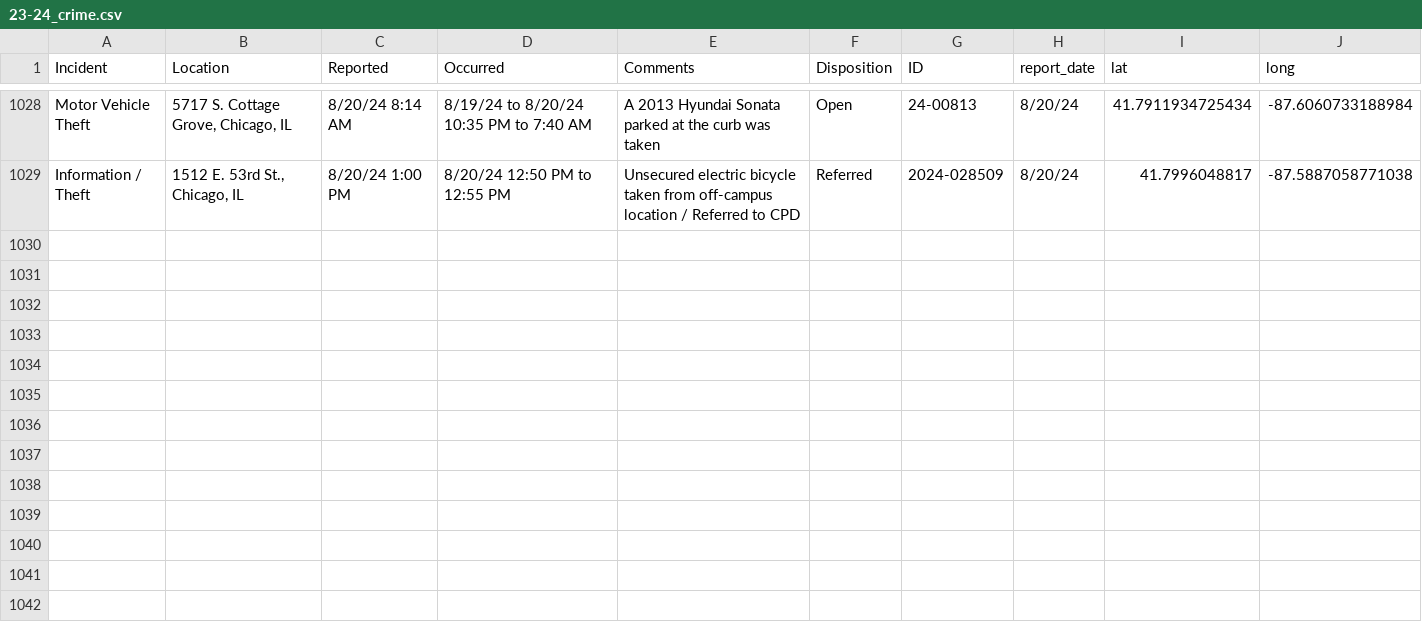
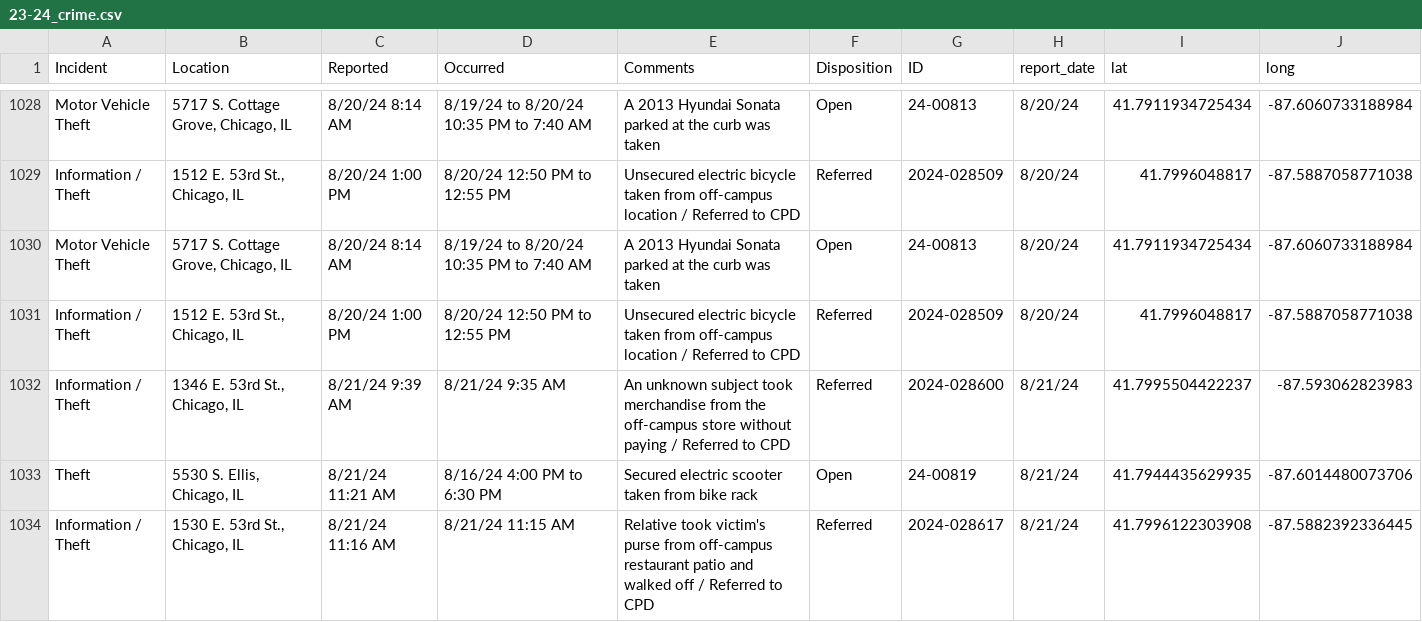
Before and after one commit to uchicago-crime/map, a CSV file: data/23-24_crime.csv, drawn as a sheet; only a part is shown, gaps mark what is left out.

```diff
--- a/data/23-24_crime.csv
+++ b/data/23-24_crime.csv
@@ -1029 +1029,6 @@
 "Information / Theft","1512 E. 53rd St., Chicago, IL","8/20/24 1:00 PM","8/20/24 12:50 PM to 12:55 PM","Unsecured electric bicycle taken from off-campus location / Referred to CPD","Referred","2024-028509","8/20/24",41.7996048817,-87.5887058771038
+"Motor Vehicle Theft","5717 S. Cottage Grove, Chicago, IL","8/20/24 8:14 AM","8/19/24 to 8/20/24 10:35 PM to 7:40 AM","A 2013 Hyundai Sonata parked at the curb was taken","Open","24-00813","8/20/24",41.7911934725434,-87.6060733188984
+"Information / Theft","1512 E. 53rd St., Chicago, IL","8/20/24 1:00 PM","8/20/24 12:50 PM to 12:55 PM","Unsecured electric bicycle taken from off-campus location / Referred to CPD","Referred","2024-028509","8/20/24",41.7996048817,-87.5887058771038
+"Information / Theft","1346 E. 53rd St., Chicago, IL","8/21/24 9:39 AM","8/21/24 9:35 AM","An unknown subject took merchandise from the off-campus store without paying / Referred to CPD","Referred","2024-028600","8/21/24",41.7995504422237,-87.593062823983
+"Theft","5530 S. Ellis, Chicago, IL","8/21/24 11:21 AM","8/16/24 4:00 PM to 6:30 PM","Secured electric scooter taken from bike rack","Open","24-00819","8/21/24",41.7944435629935,-87.6014480073706
+"Information / Theft","1530 E. 53rd St., Chicago, IL","8/21/24 11:16 AM","8/21/24 11:15 AM","Relative took victim's purse from off-campus restaurant patio and walked off / Referred to CPD","Referred","2024-028617","8/21/24",41.7996122303908,-87.5882392336445
```
Also changed, not shown: 1 other file.
